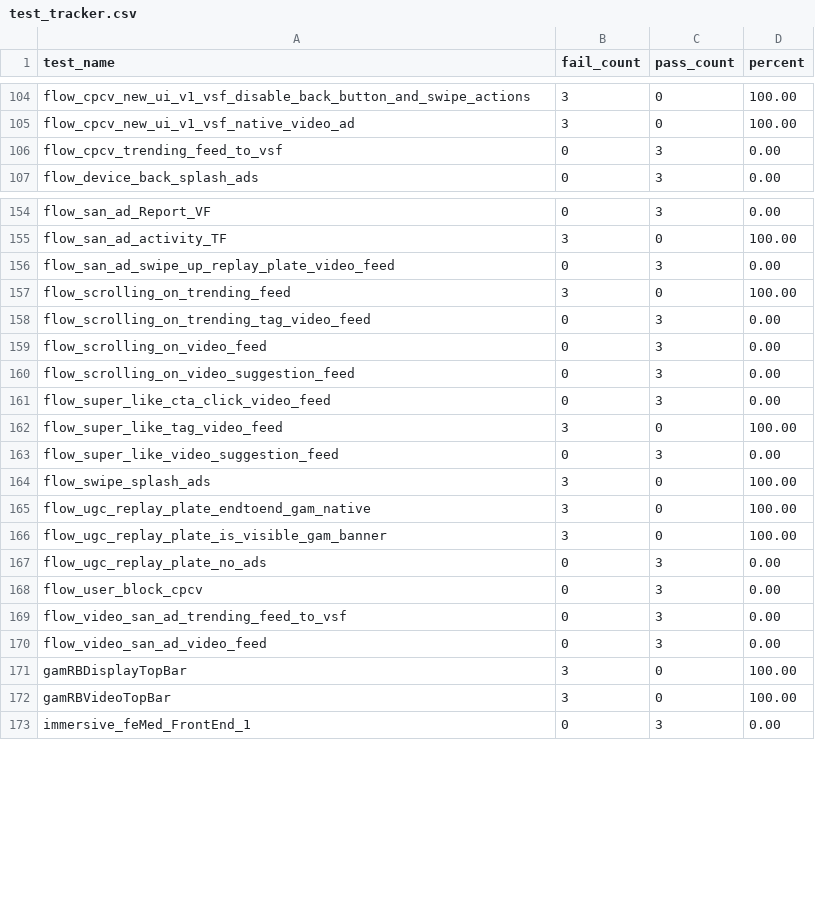
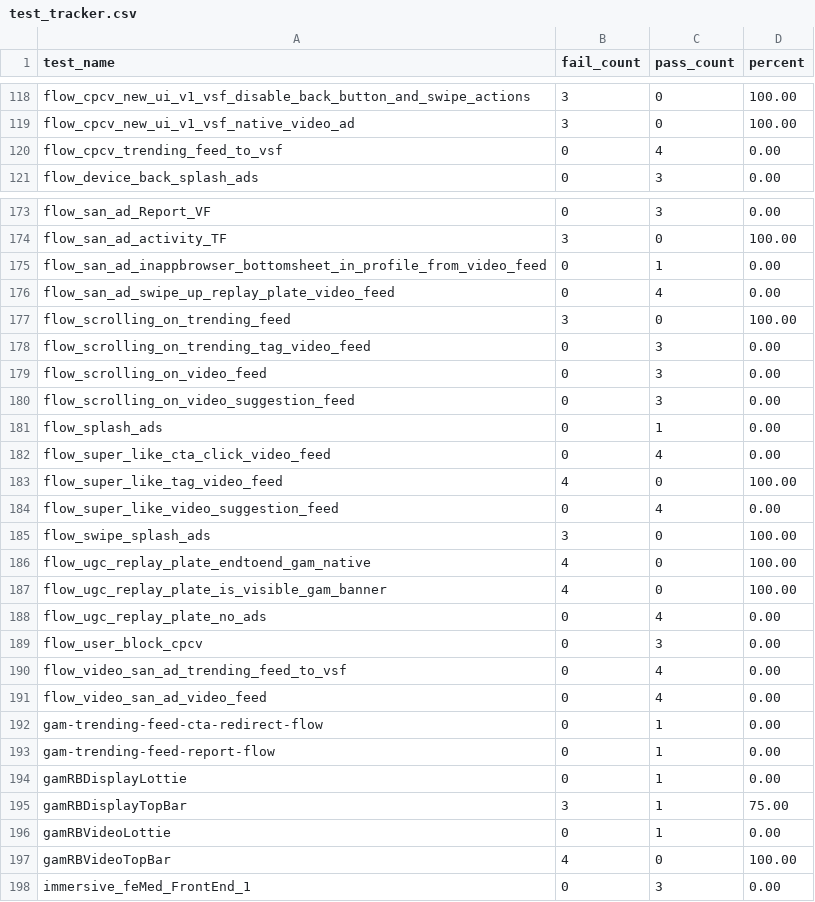
Before and after one commit to surajkumar111/MaestroTracker, a CSV file: test_tracker.csv, drawn as a sheet; only a part is shown, gaps mark what is left out; the diff covers the shown part only.

```diff
--- a/test_tracker.csv
+++ b/test_tracker.csv
@@ -105,3 +119,3 @@ flow_cpcv_new_ui_v1_vsf_disable_back_button_and_swipe_actions,3,0,100.00
 flow_cpcv_new_ui_v1_vsf_native_video_ad,3,0,100.00
-flow_cpcv_trending_feed_to_vsf,0,3,0.00
+flow_cpcv_trending_feed_to_vsf,0,4,0.00
 flow_device_back_splash_ads,0,3,0.00
@@ -155,3 +174,4 @@ flow_san_ad_Report_VF,0,3,0.00
 flow_san_ad_activity_TF,3,0,100.00
-flow_san_ad_swipe_up_replay_plate_video_feed,0,3,0.00
+flow_san_ad_inappbrowser_bottomsheet_in_profile_from_video_feed,0,1,0.00
+flow_san_ad_swipe_up_replay_plate_video_feed,0,4,0.00
 flow_scrolling_on_trending_feed,3,0,100.00
@@ -160,14 +180,19 @@ flow_scrolling_on_video_feed,0,3,0.00
 flow_scrolling_on_video_suggestion_feed,0,3,0.00
-flow_super_like_cta_click_video_feed,0,3,0.00
-flow_super_like_tag_video_feed,3,0,100.00
-flow_super_like_video_suggestion_feed,0,3,0.00
+flow_splash_ads,0,1,0.00
+flow_super_like_cta_click_video_feed,0,4,0.00
+flow_super_like_tag_video_feed,4,0,100.00
+flow_super_like_video_suggestion_feed,0,4,0.00
 flow_swipe_splash_ads,3,0,100.00
-flow_ugc_replay_plate_endtoend_gam_native,3,0,100.00
-flow_ugc_replay_plate_is_visible_gam_banner,3,0,100.00
-flow_ugc_replay_plate_no_ads,0,3,0.00
+flow_ugc_replay_plate_endtoend_gam_native,4,0,100.00
+flow_ugc_replay_plate_is_visible_gam_banner,4,0,100.00
+flow_ugc_replay_plate_no_ads,0,4,0.00
 flow_user_block_cpcv,0,3,0.00
-flow_video_san_ad_trending_feed_to_vsf,0,3,0.00
-flow_video_san_ad_video_feed,0,3,0.00
-gamRBDisplayTopBar,3,0,100.00
-gamRBVideoTopBar,3,0,100.00
+flow_video_san_ad_trending_feed_to_vsf,0,4,0.00
+flow_video_san_ad_video_feed,0,4,0.00
+gam-trending-feed-cta-redirect-flow,0,1,0.00
+gam-trending-feed-report-flow,0,1,0.00
+gamRBDisplayLottie,0,1,0.00
+gamRBDisplayTopBar,3,1,75.00
+gamRBVideoLottie,0,1,0.00
+gamRBVideoTopBar,4,0,100.00
 immersive_feMed_FrontEnd_1,0,3,0.00
```
Also changed, not shown: 21 added rows and 55 edited cells elsewhere in this file.
